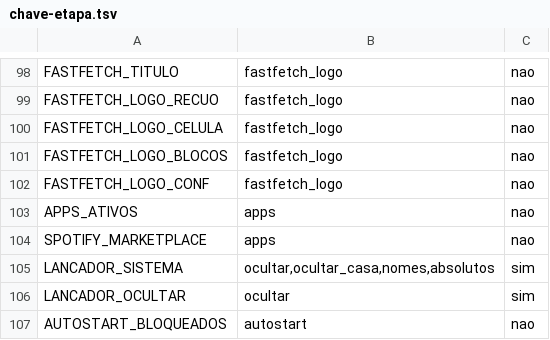
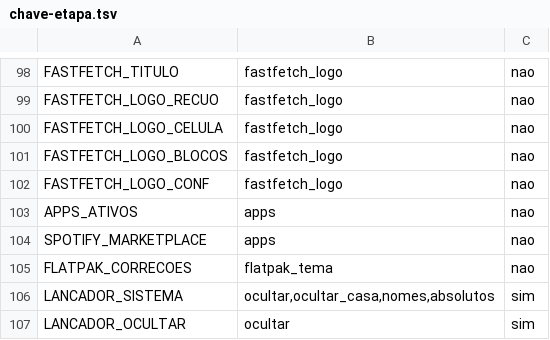
Before and after one commit to vitoriamariadb/MeowSystem, a TSV file: assets/contratos/chave-etapa.tsv, drawn as a sheet; only a part is shown, gaps mark what is left out; the shorter side is filled out with more unchanged rows; the diff names each change by its address in the sheet, - before the commit and + after, or states it on an @@ line.

```diff
--- a/assets/contratos/chave-etapa.tsv
+++ b/assets/contratos/chave-etapa.tsv
+row 105: FLATPAK_CORRECOES | flatpak_tema | nao
```
Also changed, not shown: assets/contratos/modificacoes.tsv, 7 other files.
